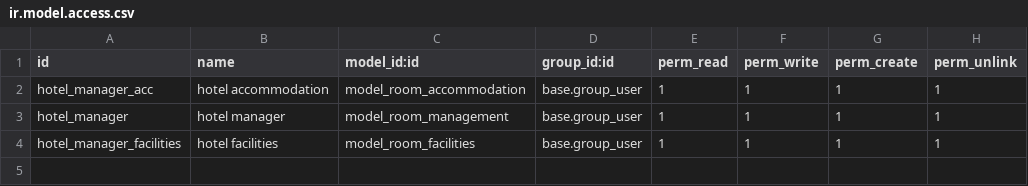
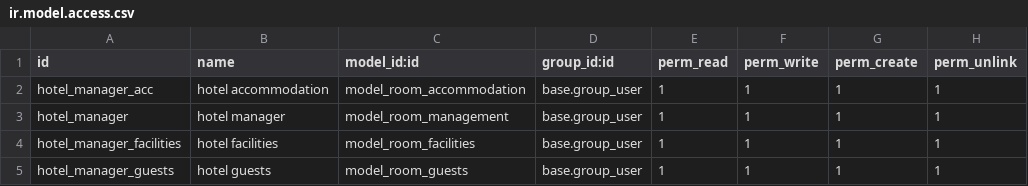
Before and after one commit to cheer-g/Hotel_Room_Management, a CSV file: security/ir.model.access.csv, drawn as a sheet; the diff names each change by its address in the sheet, - before the commit and + after, or states it on an @@ line.

Commit message:
[ADD] Notebook view for additional guests,working  filter rooms based facilities

```diff
--- a/security/ir.model.access.csv
+++ b/security/ir.model.access.csv
+row 5: hotel_manager_guests | hotel guests | model_room_guests | base.group_user | 1 | 1 | 1 | 1
```
Also changed, not shown: 4 other files.
